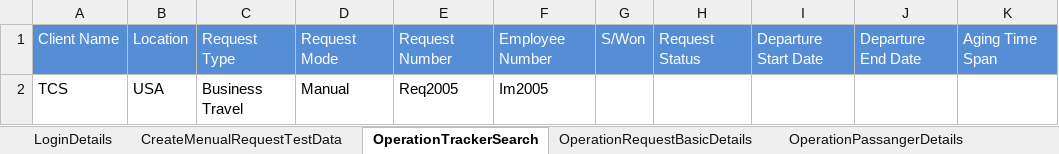
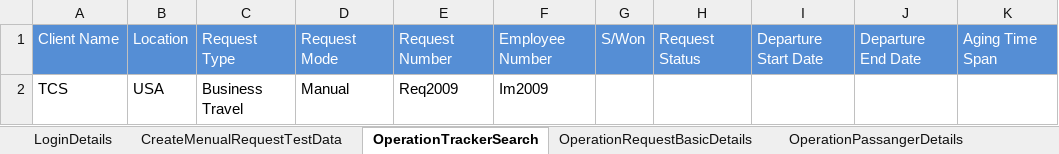
Before and after one commit to Bikasish30/skypass, an Excel workbook: com.immidart.skypassTravel/src/main/resources/SkyPassTestData.xlsx, sheet OperationTrackerSearch, drawn as a sheet; only a part is shown; values as stored, in another font and other column widths than the file's, no borders; the diff names each change by its address in the sheet, - before the commit and + after, or states it on an @@ line.

```diff
--- a/com.immidart.skypassTravel/src/main/resources/SkyPassTestData.xlsx (sheet OperationTrackerSearch)
+++ b/com.immidart.skypassTravel/src/main/resources/SkyPassTestData.xlsx (sheet OperationTrackerSearch)
-E2: Req2005
+E2: Req2009
-F2: Im2005
+F2: Im2009
```
Also changed, not shown: sheet CreateMenualRequestTestData, sheet OperationPassangerDetails, 31 other files.
